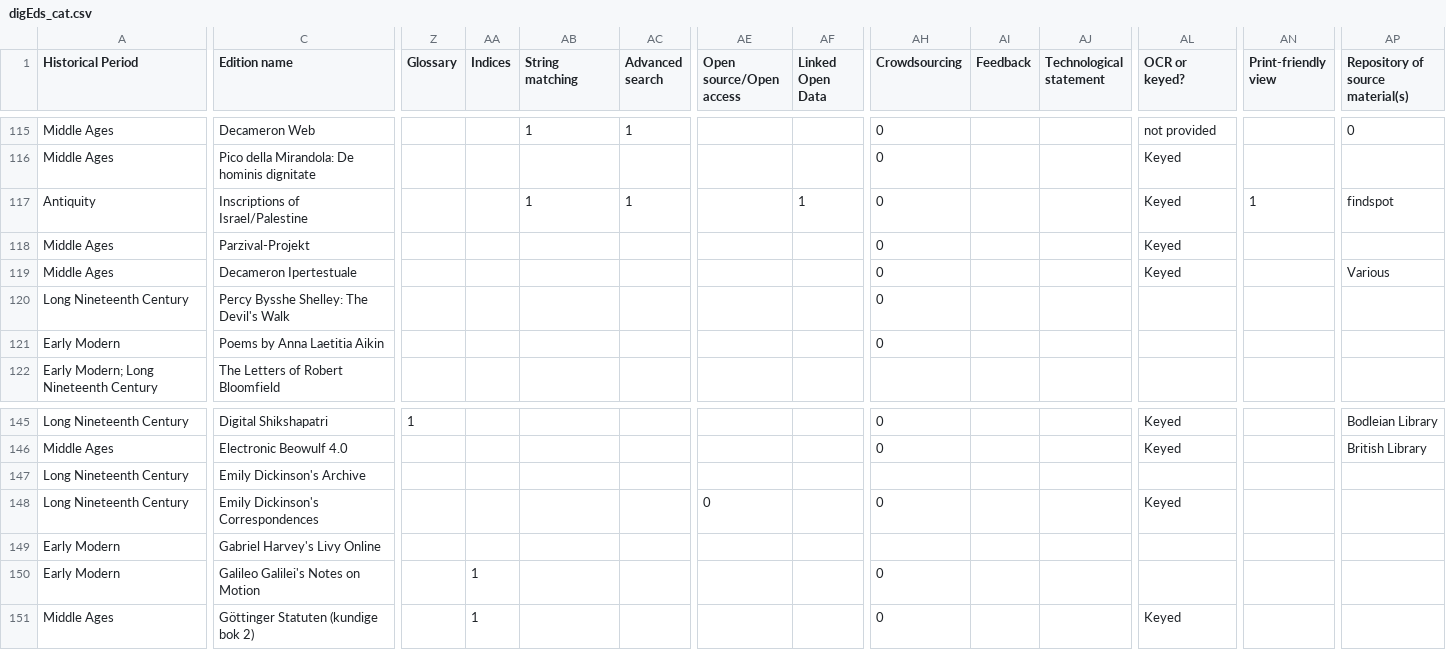
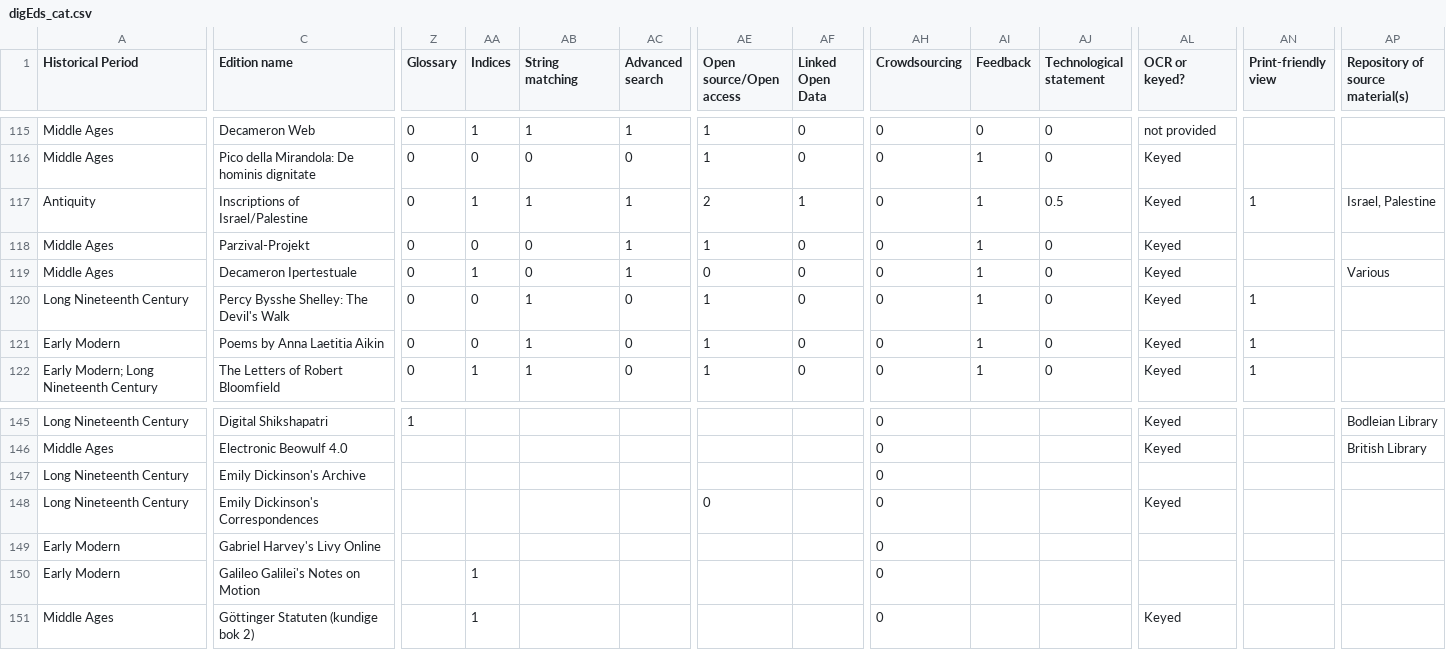
Before and after one commit to gfranzini/digEds_cat, a CSV file: digEds_cat.csv, drawn as a sheet; only a part is shown, gaps mark what is left out; the diff covers the shown part only; the diff names each change by its address in the sheet, - before the commit and + after, or states it on an @@ line.

```diff
--- a/digEds_cat.csv
+++ b/digEds_cat.csv
-Z115:Z122 (Glossary): (empty)
+Z115:Z122 (Glossary): 0
-AA115 (Indices): (empty)
+AA115 (Indices): 1
-AE115:AE116 (Open source/Open access): (empty)
+AE115:AE116 (Open source/Open access): 1
-AF115:AF116 (Linked Open Data): (empty)
+AF115:AF116 (Linked Open Data): 0
-AI115 (Feedback): (empty)
+AI115 (Feedback): 0
-AJ115:AJ116 (Technological statement): (empty)
+AJ115:AJ116 (Technological statement): 0
-AP115 (Repository of source material(s)): 0
+AP115 (Repository of source material(s)): (empty)
-AA116 (Indices): (empty)
+AA116 (Indices): 0
-AB116 (String matching): (empty)
+AB116 (String matching): 0
-AC116 (Advanced search): (empty)
+AC116 (Advanced search): 0
-AI116:AI122 (Feedback): (empty)
+AI116:AI122 (Feedback): 1
-AA117 (Indices): (empty)
+AA117 (Indices): 1
-AE117 (Open source/Open access): (empty)
+AE117 (Open source/Open access): 2
-AJ117 (Technological statement): (empty)
+AJ117 (Technological statement): 0.5
-AP117 (Repository of source material(s)): findspot
+AP117 (Repository of source material(s)): Israel, Palestine
-AA118 (Indices): (empty)
+AA118 (Indices): 0
-AB118:AB119 (String matching): (empty)
+AB118:AB119 (String matching): 0
-AC118:AC119 (Advanced search): (empty)
+AC118:AC119 (Advanced search): 1
-AE118 (Open source/Open access): (empty)
+AE118 (Open source/Open access): 1
-AF118:AF122 (Linked Open Data): (empty)
+AF118:AF122 (Linked Open Data): 0
-AJ118:AJ122 (Technological statement): (empty)
+AJ118:AJ122 (Technological statement): 0
-AA119 (Indices): (empty)
+AA119 (Indices): 1
-AE119 (Open source/Open access): (empty)
+AE119 (Open source/Open access): 0
-AA120:AA121 (Indices): (empty)
+AA120:AA121 (Indices): 0
-AB120:AB122 (String matching): (empty)
+AB120:AB122 (String matching): 1
-AC120:AC122 (Advanced search): (empty)
+AC120:AC122 (Advanced search): 0
-AE120:AE122 (Open source/Open access): (empty)
+AE120:AE122 (Open source/Open access): 1
-AL120:AL122 (OCR or keyed?): (empty)
+AL120:AL122 (OCR or keyed?): Keyed
-AN120:AN122 (Print-friendly view): (empty)
+AN120:AN122 (Print-friendly view): 1
-AA122 (Indices): (empty)
+AA122 (Indices): 1
-AH122 (Crowdsourcing): (empty)
+AH122 (Crowdsourcing): 0
-AH147 (Crowdsourcing): (empty)
+AH147 (Crowdsourcing): 0
-AH149 (Crowdsourcing): (empty)
+AH149 (Crowdsourcing): 0
```
Also changed, not shown: 127 edited cells elsewhere in this file.
